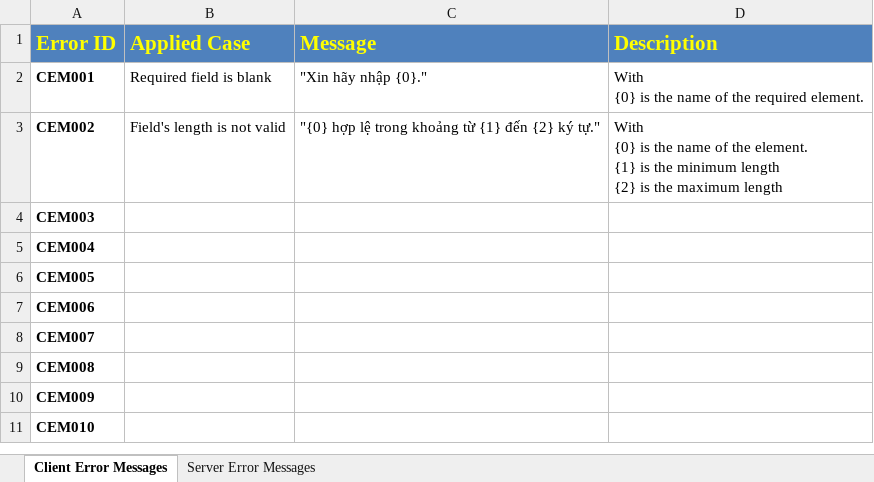
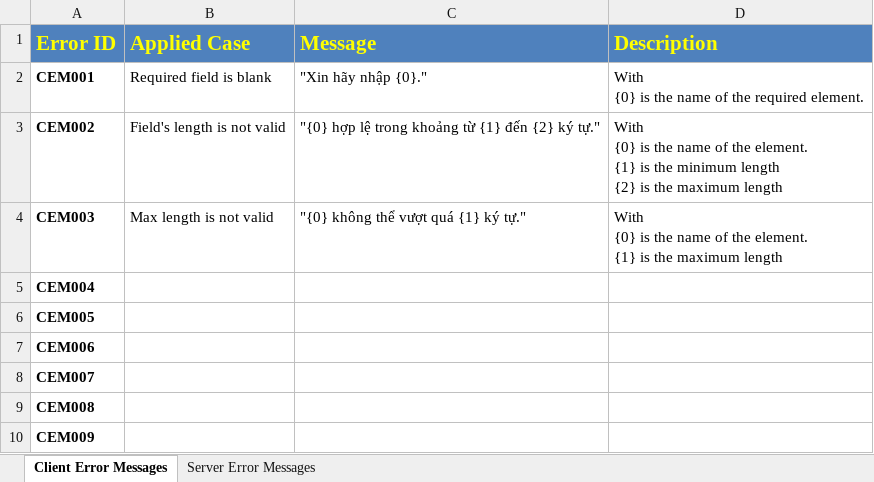
Before and after one commit to Princessgladys/hospital-finder, an Excel workbook: Design/Error Message.xlsx, sheet Client Error Messages, drawn as a sheet; only a part is shown; the shorter side is filled out with more unchanged rows; values as stored, in another font and other column widths than the file's, no borders; ↵ is a line break in a cell; the diff names each change by its address in the sheet, - before the commit and + after, or states it on an @@ line.

Commit message:
Add Client Error Message CEM003

```diff
--- a/Design/Error Message.xlsx (sheet Client Error Messages)
+++ b/Design/Error Message.xlsx (sheet Client Error Messages)
-B4 (Applied Case): (empty)
+B4 (Applied Case): Max length is not valid
-C4 (Message): (empty)
+C4 (Message): "{0} không thể vượt quá {1} ký tự."
-D4 (Description): (empty)
+D4 (Description): With ↵ {0} is the name of the element. ↵ {1} is the maximum length
```
